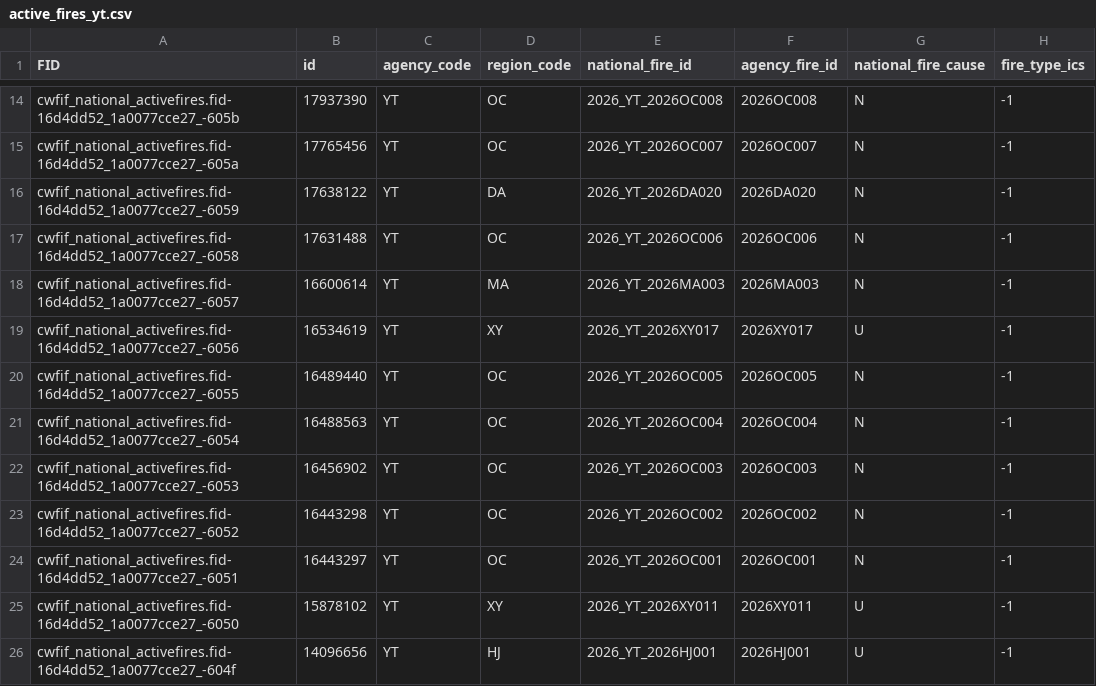
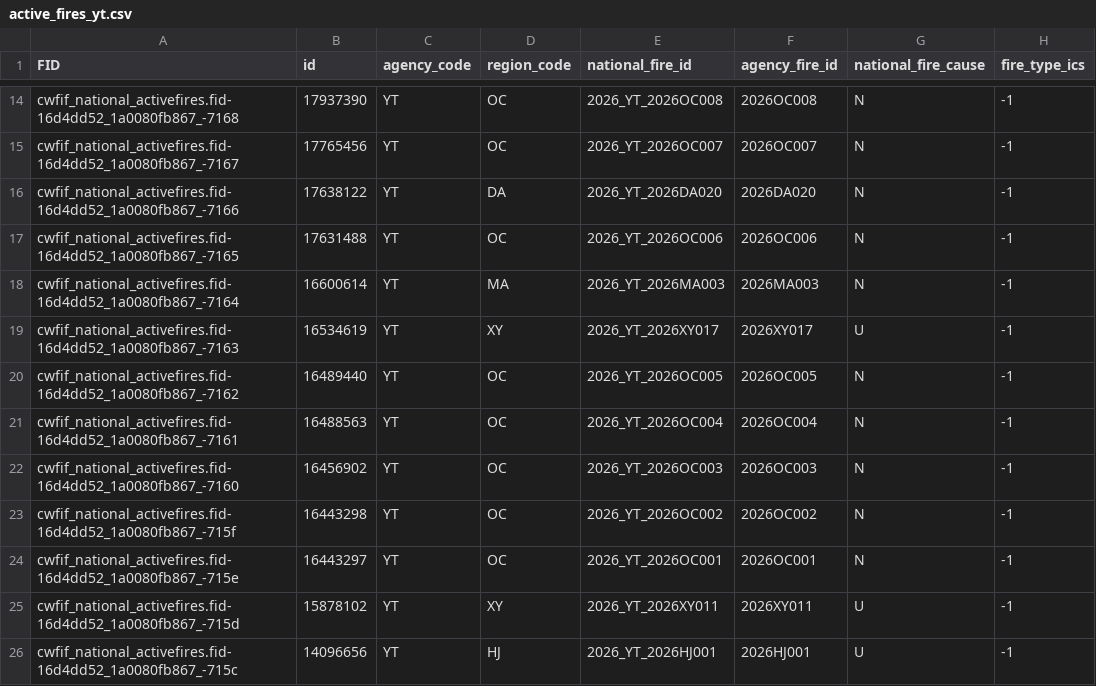
Before and after one commit to jagius/cda-air-quality-compiler, a CSV file: docs/active_fires_yt.csv, drawn as a sheet; only a part is shown, gaps mark what is left out; the diff covers the shown part only; the diff names each change by its address in the sheet, - before the commit and + after, or states it on an @@ line.

```diff
--- a/docs/active_fires_yt.csv
+++ b/docs/active_fires_yt.csv
-A14 (FID): cwfif_national_activefires.fid-16d4dd52_1a0077cce27_-605b
+A14 (FID): cwfif_national_activefires.fid-16d4dd52_1a0080fb867_-7168
-A15 (FID): cwfif_national_activefires.fid-16d4dd52_1a0077cce27_-605a
+A15 (FID): cwfif_national_activefires.fid-16d4dd52_1a0080fb867_-7167
-A16 (FID): cwfif_national_activefires.fid-16d4dd52_1a0077cce27_-6059
+A16 (FID): cwfif_national_activefires.fid-16d4dd52_1a0080fb867_-7166
-A17 (FID): cwfif_national_activefires.fid-16d4dd52_1a0077cce27_-6058
+A17 (FID): cwfif_national_activefires.fid-16d4dd52_1a0080fb867_-7165
-A18 (FID): cwfif_national_activefires.fid-16d4dd52_1a0077cce27_-6057
+A18 (FID): cwfif_national_activefires.fid-16d4dd52_1a0080fb867_-7164
-A19 (FID): cwfif_national_activefires.fid-16d4dd52_1a0077cce27_-6056
+A19 (FID): cwfif_national_activefires.fid-16d4dd52_1a0080fb867_-7163
-A20 (FID): cwfif_national_activefires.fid-16d4dd52_1a0077cce27_-6055
+A20 (FID): cwfif_national_activefires.fid-16d4dd52_1a0080fb867_-7162
-A21 (FID): cwfif_national_activefires.fid-16d4dd52_1a0077cce27_-6054
+A21 (FID): cwfif_national_activefires.fid-16d4dd52_1a0080fb867_-7161
-A22 (FID): cwfif_national_activefires.fid-16d4dd52_1a0077cce27_-6053
+A22 (FID): cwfif_national_activefires.fid-16d4dd52_1a0080fb867_-7160
-A23 (FID): cwfif_national_activefires.fid-16d4dd52_1a0077cce27_-6052
+A23 (FID): cwfif_national_activefires.fid-16d4dd52_1a0080fb867_-715f
-A24 (FID): cwfif_national_activefires.fid-16d4dd52_1a0077cce27_-6051
+A24 (FID): cwfif_national_activefires.fid-16d4dd52_1a0080fb867_-715e
-A25 (FID): cwfif_national_activefires.fid-16d4dd52_1a0077cce27_-6050
+A25 (FID): cwfif_national_activefires.fid-16d4dd52_1a0080fb867_-715d
-A26 (FID): cwfif_national_activefires.fid-16d4dd52_1a0077cce27_-604f
+A26 (FID): cwfif_national_activefires.fid-16d4dd52_1a0080fb867_-715c
```
Also changed, not shown: 1 added row, 1 removed row and 11 edited cells elsewhere in this file, docs/active_fires.csv, docs/active_fires_bc.csv, 8 other files.
